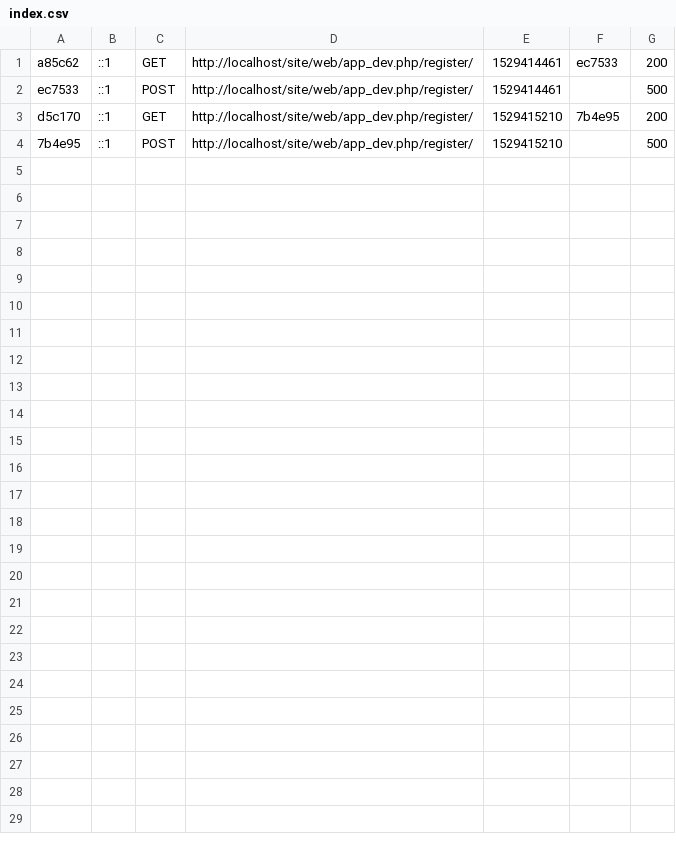
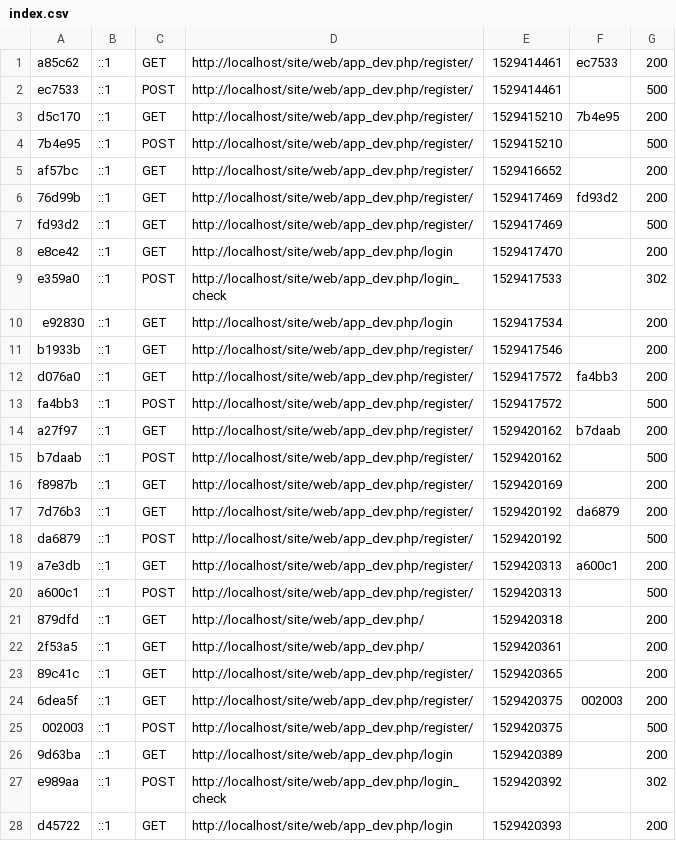
Before and after one commit to tatasss/TEMI, a CSV file: site/var/cache/dev/profiler/index.csv, drawn as a sheet; the diff names each change by its address in the sheet, - before the commit and + after, or states it on an @@ line.

```diff
--- a/site/var/cache/dev/profiler/index.csv
+++ b/site/var/cache/dev/profiler/index.csv
+row 5: af57bc | ::1 | GET | http://localhost/site/web/app_dev.php/register/ | 1529416652 |  | 200
+row 6: 76d99b | ::1 | GET | http://localhost/site/web/app_dev.php/register/ | 1529417469 | fd93d2 | 200
+row 7: fd93d2 | ::1 | GET | http://localhost/site/web/app_dev.php/register/ | 1529417469 |  | 500
+row 8: e8ce42 | ::1 | GET | http://localhost/site/web/app_dev.php/login | 1529417470 |  | 200
+row 9: e359a0 | ::1 | POST | http://localhost/site/web/app_dev.php/login_check | 1529417533 |  | 302
+row 10: e92830 | ::1 | GET | http://localhost/site/web/app_dev.php/login | 1529417534 |  | 200
+row 11: b1933b | ::1 | GET | http://localhost/site/web/app_dev.php/register/ | 1529417546 |  | 200
+row 12: d076a0 | ::1 | GET | http://localhost/site/web/app_dev.php/register/ | 1529417572 | fa4bb3 | 200
+row 13: fa4bb3 | ::1 | POST | http://localhost/site/web/app_dev.php/register/ | 1529417572 |  | 500
+row 14: a27f97 | ::1 | GET | http://localhost/site/web/app_dev.php/register/ | 1529420162 | b7daab | 200
+row 15: b7daab | ::1 | POST | http://localhost/site/web/app_dev.php/register/ | 1529420162 |  | 500
+row 16: f8987b | ::1 | GET | http://localhost/site/web/app_dev.php/register/ | 1529420169 |  | 200
+row 17: 7d76b3 | ::1 | GET | http://localhost/site/web/app_dev.php/register/ | 1529420192 | da6879 | 200
+row 18: da6879 | ::1 | POST | http://localhost/site/web/app_dev.php/register/ | 1529420192 |  | 500
+row 19: a7e3db | ::1 | GET | http://localhost/site/web/app_dev.php/register/ | 1529420313 | a600c1 | 200
+row 20: a600c1 | ::1 | POST | http://localhost/site/web/app_dev.php/register/ | 1529420313 |  | 500
+row 21: 879dfd | ::1 | GET | http://localhost/site/web/app_dev.php/ | 1529420318 |  | 200
+row 22: 2f53a5 | ::1 | GET | http://localhost/site/web/app_dev.php/ | 1529420361 |  | 200
+row 23: 89c41c | ::1 | GET | http://localhost/site/web/app_dev.php/register/ | 1529420365 |  | 200
+row 24: 6dea5f | ::1 | GET | http://localhost/site/web/app_dev.php/register/ | 1529420375 | 002003 | 200
+row 25: 002003 | ::1 | POST | http://localhost/site/web/app_dev.php/register/ | 1529420375 |  | 500
+row 26: 9d63ba | ::1 | GET | http://localhost/site/web/app_dev.php/login | 1529420389 |  | 200
+row 27: e989aa | ::1 | POST | http://localhost/site/web/app_dev.php/login_check | 1529420392 |  | 302
+row 28: d45722 | ::1 | GET | http://localhost/site/web/app_dev.php/login | 1529420393 |  | 200
```
Also changed, not shown: 36 other files.
